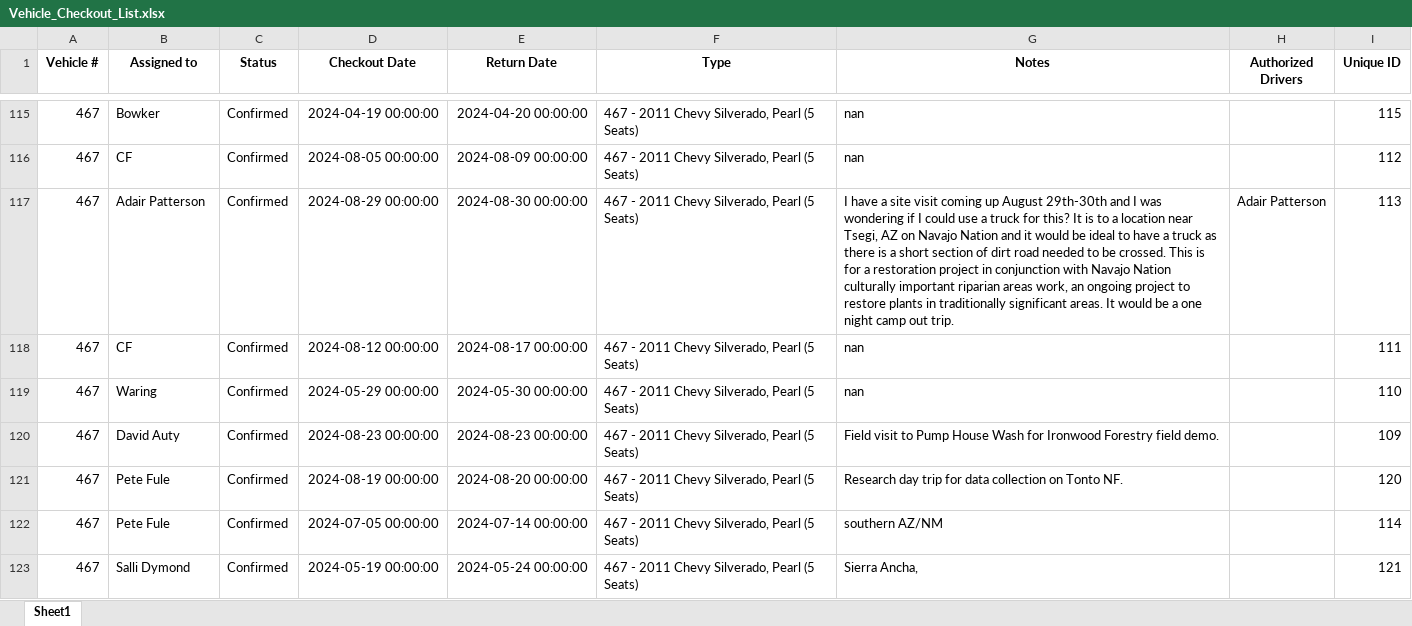
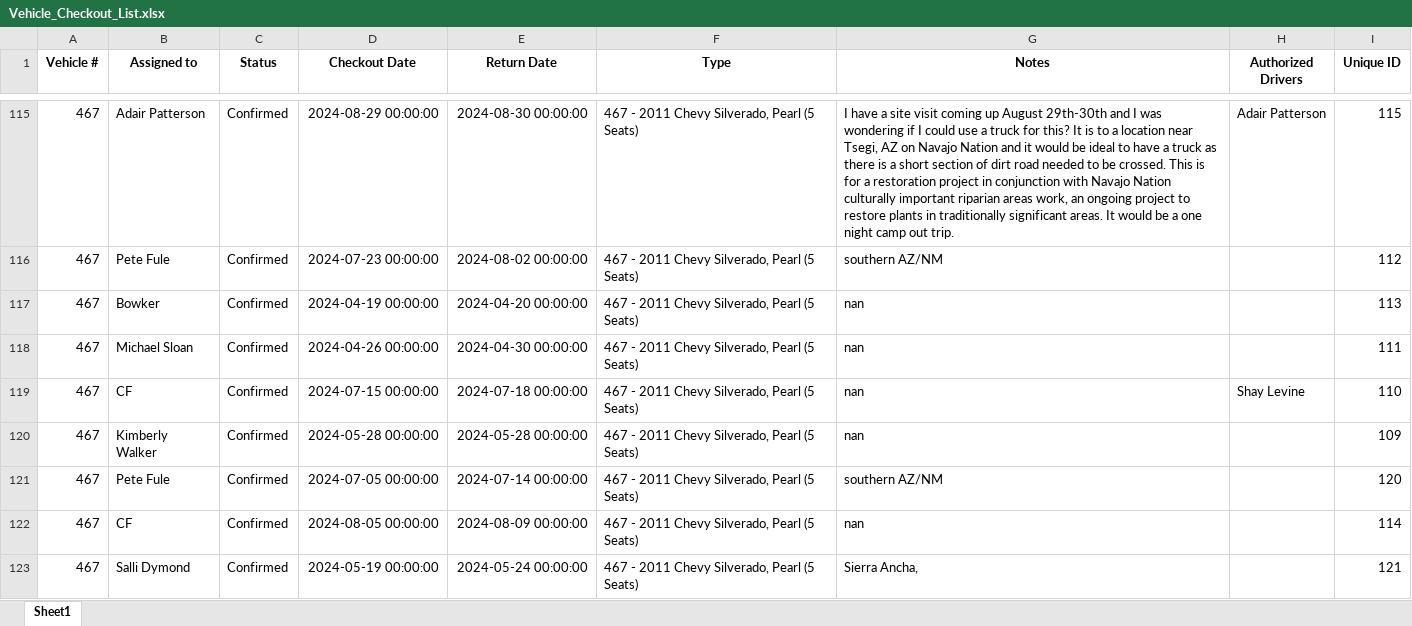
Before and after one commit to jcs595/Vehicle_Gantt, an Excel workbook: Vehicle_Checkout_List.xlsx, sheet Sheet1, drawn as a sheet; only a part is shown, gaps mark what is left out; values as stored, in another font and other column widths than the file's, no borders; the diff covers the shown part only; the diff names each change by its address in the sheet, - before the commit and + after, or states it on an @@ line.

Commit message:
Update Excel and TXT files from Streamlit app

```diff
--- a/Vehicle_Checkout_List.xlsx (sheet Sheet1)
+++ b/Vehicle_Checkout_List.xlsx (sheet Sheet1)
-B115 (Assigned to): Bowker
+B115 (Assigned to): Adair Patterson
-D115 (Checkout Date): 2024-04-19 00:00:00
+D115 (Checkout Date): 2024-08-29 00:00:00
-E115 (Return Date): 2024-04-20 00:00:00
+E115 (Return Date): 2024-08-30 00:00:00
-G115 (Notes): nan
+G115 (Notes): I have a site visit coming up August 29th-30th and I was wondering if I could use a truck for this? It is to a location near Tsegi, AZ on Navajo Nation and it would be ideal to have a truck as there is a short section of dirt road needed to be crossed. This is for a restoration project in conjunction with Navajo Nation culturally important riparian areas work, an ongoing project to restore plants in traditionally significant areas. It would be a one night camp out trip.
-H115 (Authorized Drivers): (empty)
+H115 (Authorized Drivers): Adair Patterson
-B116 (Assigned to): CF
+B116 (Assigned to): Pete Fule
-D116 (Checkout Date): 2024-08-05 00:00:00
+D116 (Checkout Date): 2024-07-23 00:00:00
-E116 (Return Date): 2024-08-09 00:00:00
+E116 (Return Date): 2024-08-02 00:00:00
-G116 (Notes): nan
+G116 (Notes): southern AZ/NM
-B117 (Assigned to): Adair Patterson
+B117 (Assigned to): Bowker
-D117 (Checkout Date): 2024-08-29 00:00:00
+D117 (Checkout Date): 2024-04-19 00:00:00
-E117 (Return Date): 2024-08-30 00:00:00
+E117 (Return Date): 2024-04-20 00:00:00
-G117 (Notes): I have a site visit coming up August 29th-30th and I was wondering if I could use a truck for this? It is to a location near Tsegi, AZ on Navajo Nation and it would be ideal to have a truck as there is a short section of dirt road needed to be crossed. This is for a restoration project in conjunction with Navajo Nation culturally important riparian areas work, an ongoing project to restore plants in traditionally significant areas. It would be a one night camp out trip.
+G117 (Notes): nan
-H117 (Authorized Drivers): Adair Patterson
+H117 (Authorized Drivers): (empty)
-B118 (Assigned to): CF
+B118 (Assigned to): Michael Sloan
-D118 (Checkout Date): 2024-08-12 00:00:00
+D118 (Checkout Date): 2024-04-26 00:00:00
-E118 (Return Date): 2024-08-17 00:00:00
+E118 (Return Date): 2024-04-30 00:00:00
-B119 (Assigned to): Waring
+B119 (Assigned to): CF
-D119 (Checkout Date): 2024-05-29 00:00:00
+D119 (Checkout Date): 2024-07-15 00:00:00
-E119 (Return Date): 2024-05-30 00:00:00
+E119 (Return Date): 2024-07-18 00:00:00
-H119 (Authorized Drivers): (empty)
+H119 (Authorized Drivers): Shay Levine
-B120 (Assigned to): David Auty
+B120 (Assigned to): Kimberly Walker
-D120 (Checkout Date): 2024-08-23 00:00:00
+D120 (Checkout Date): 2024-05-28 00:00:00
-E120 (Return Date): 2024-08-23 00:00:00
+E120 (Return Date): 2024-05-28 00:00:00
-G120 (Notes): Field visit to Pump House Wash for Ironwood Forestry field demo.
+G120 (Notes): nan
-D121 (Checkout Date): 2024-08-19 00:00:00
+D121 (Checkout Date): 2024-07-05 00:00:00
-E121 (Return Date): 2024-08-20 00:00:00
+E121 (Return Date): 2024-07-14 00:00:00
-G121 (Notes): Research day trip for data collection on Tonto NF.
+G121 (Notes): southern AZ/NM
-B122 (Assigned to): Pete Fule
+B122 (Assigned to): CF
-D122 (Checkout Date): 2024-07-05 00:00:00
+D122 (Checkout Date): 2024-08-05 00:00:00
-E122 (Return Date): 2024-07-14 00:00:00
+E122 (Return Date): 2024-08-09 00:00:00
-G122 (Notes): southern AZ/NM
+G122 (Notes): nan
```
Also changed, not shown: 32 added rows, 32 removed rows and 255 edited cells elsewhere in this sheet.
